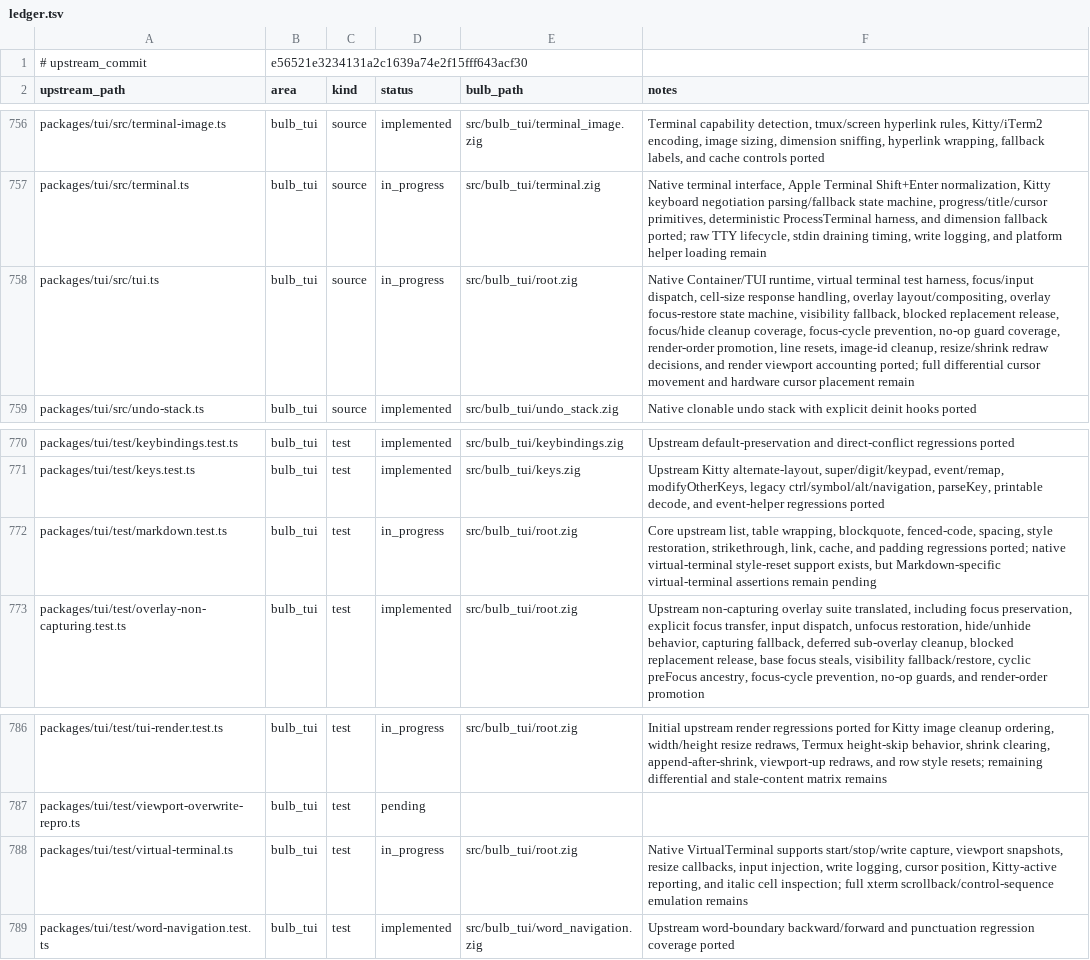
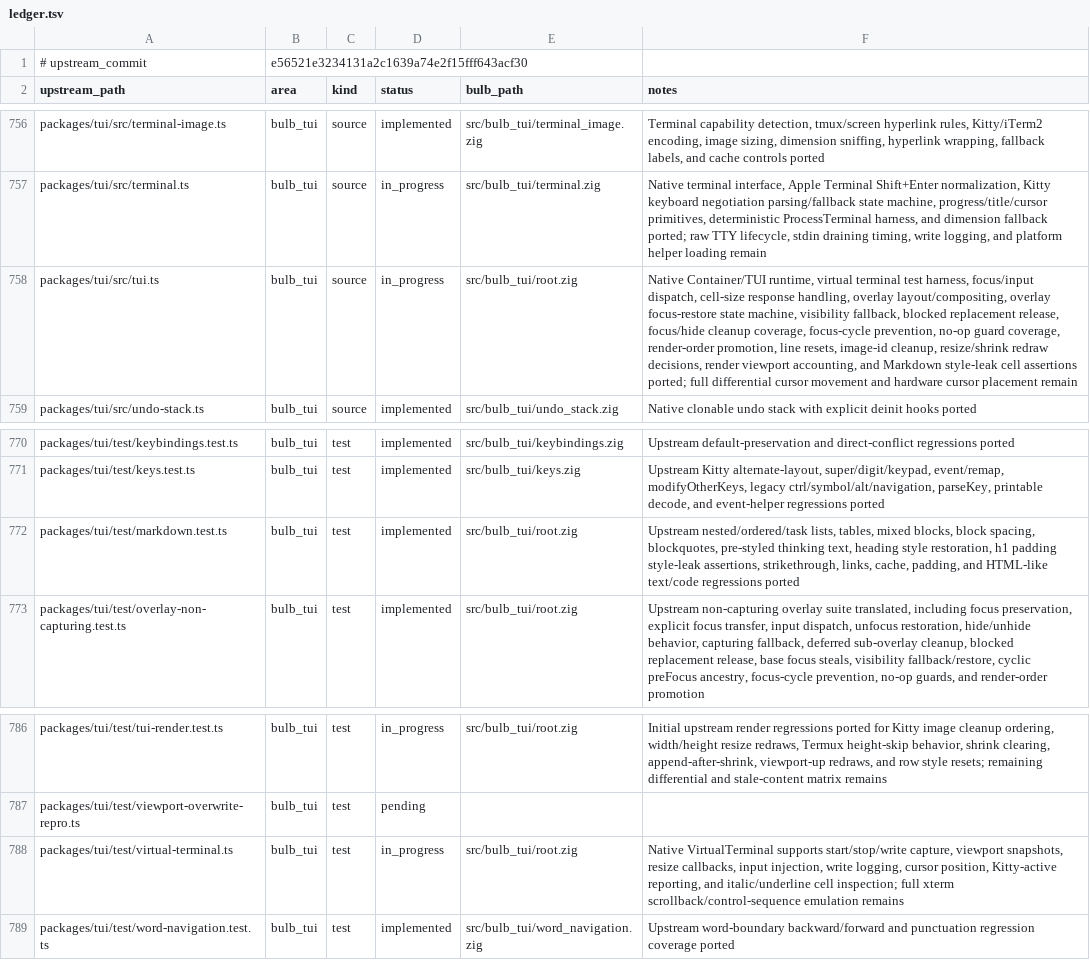
Before and after one commit to anggakhrsma/bulb, a TSV file: parity/ledger.tsv, drawn as a sheet; only a part is shown, gaps mark what is left out; the diff names each change by its address in the sheet, - before the commit and + after, or states it on an @@ line.

Commit message:
test: port tui markdown regressions

```diff
--- a/parity/ledger.tsv
+++ b/parity/ledger.tsv
-F758 (notes): …redraw decisions, and render viewport accounting ported; full…
+F758 (notes): …redraw decisions, render viewport accounting, and Markdown style-leak cell assertions ported; full…
-D772 (status): in_progress
+D772 (status): implemented
-F772 (notes): Core upstream list, table wrapping, blockquote, fenced-code, spacing, style restoration, strikethrough, link, cache, and padding regressions ported; native virtual-terminal style-reset support exists, but Markdown-specific virtual-terminal assertions remain pending
+F772 (notes): Upstream nested/ordered/task lists, tables, mixed blocks, block spacing, blockquotes, pre-styled thinking text, heading style restoration, h1 padding style-leak assertions, strikethrough, links, cache, padding, and HTML-like text/code regressions ported
-F788 (notes): …reporting, and italic cell inspection;…
+F788 (notes): …reporting, and italic/underline cell inspection;…
```
Also changed, not shown: parity/status.tsv, 1 other file.
